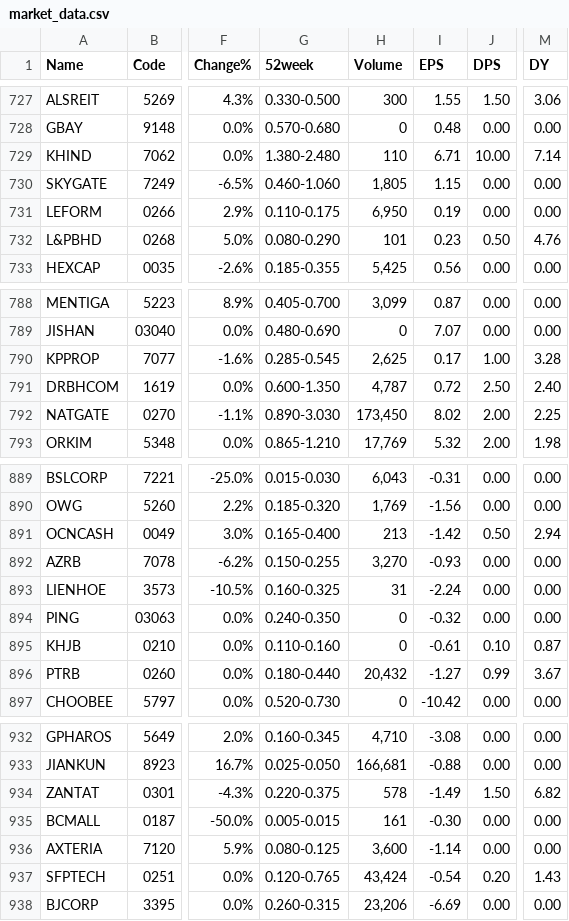
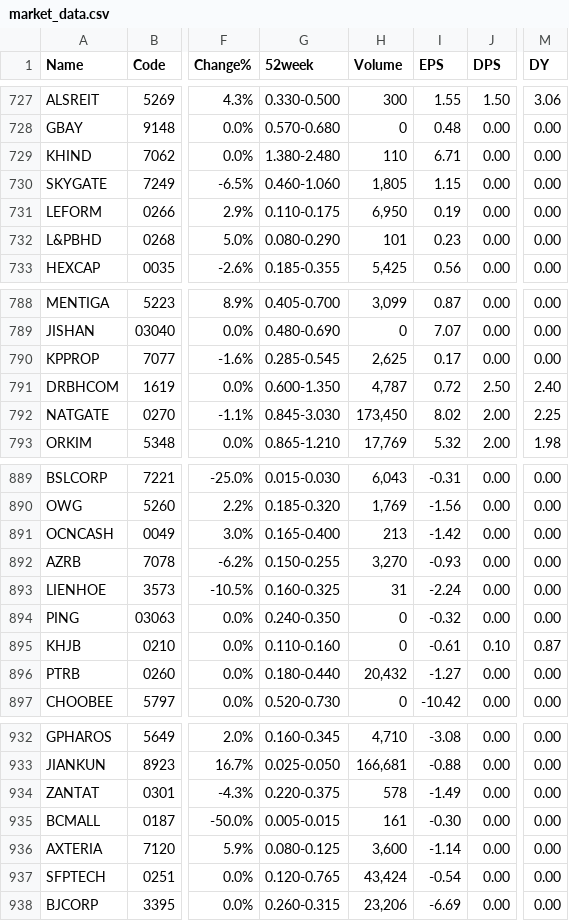
Before and after one commit to tingyaozu/market_data, a CSV file: market_data.csv, drawn as a sheet; only a part is shown, gaps mark what is left out; the diff covers the shown part only; the diff names each change by its address in the sheet, - before the commit and + after, or states it on an @@ line.

```diff
--- a/market_data.csv
+++ b/market_data.csv
-J729 (DPS): 10.00
+J729 (DPS): 0.00
-M729 (DY): 7.14
+M729 (DY): 0.00
-J732 (DPS): 0.50
+J732 (DPS): 0.00
-M732 (DY): 4.76
+M732 (DY): 0.00
-J790 (DPS): 1.00
+J790 (DPS): 0.00
-M790 (DY): 3.28
+M790 (DY): 0.00
-G792 (52week): 0.890-3.030
+G792 (52week): 0.845-3.030
-J891 (DPS): 0.50
+J891 (DPS): 0.00
-M891 (DY): 2.94
+M891 (DY): 0.00
-J896 (DPS): 0.99
+J896 (DPS): 0.00
-M896 (DY): 3.67
+M896 (DY): 0.00
-J934 (DPS): 1.50
+J934 (DPS): 0.00
-M934 (DY): 6.82
+M934 (DY): 0.00
-J937 (DPS): 0.20
+J937 (DPS): 0.00
-M937 (DY): 1.43
+M937 (DY): 0.00
```
Also changed, not shown: 98 edited cells elsewhere in this file.
